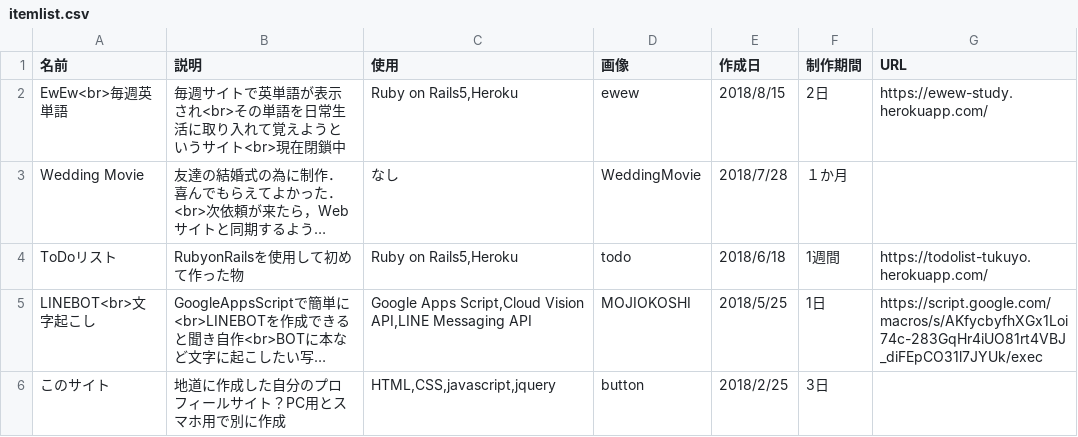
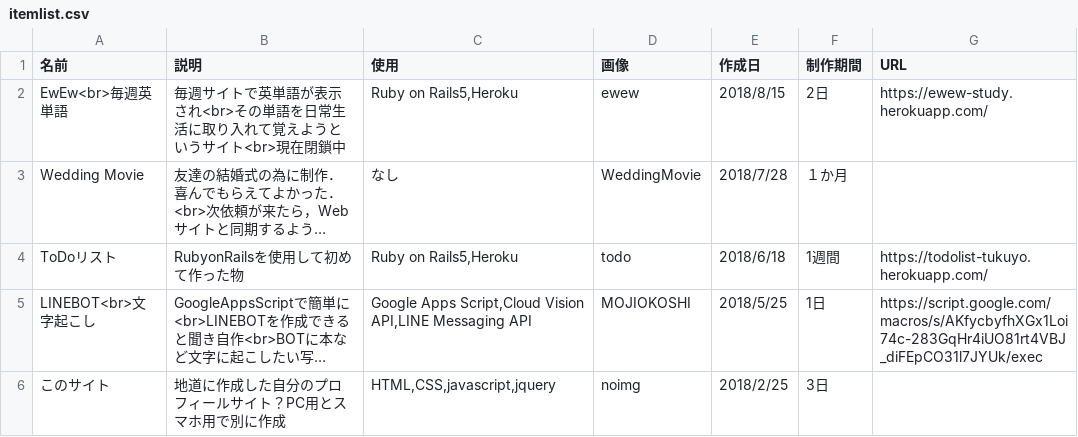
Before and after one commit to tukuyo/tukuyo.github.io, a CSV file: csv/itemlist.csv, drawn as a sheet; long unchanged cells end in …; the diff names each change by its address in the sheet, - before the commit and + after, or states it on an @@ line.

```diff
--- a/csv/itemlist.csv
+++ b/csv/itemlist.csv
-D6 (画像): button
+D6 (画像): noimg
```
Also changed, not shown: 48 other files.
